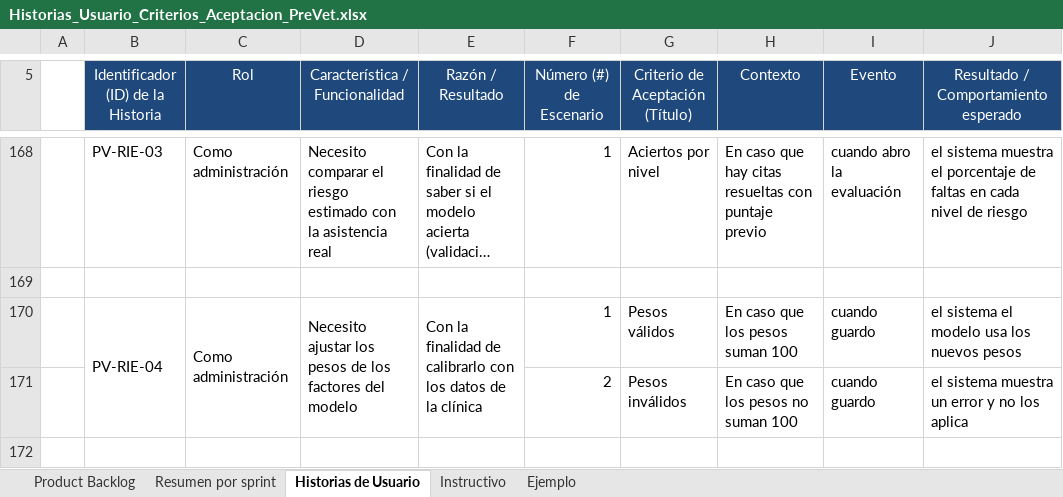
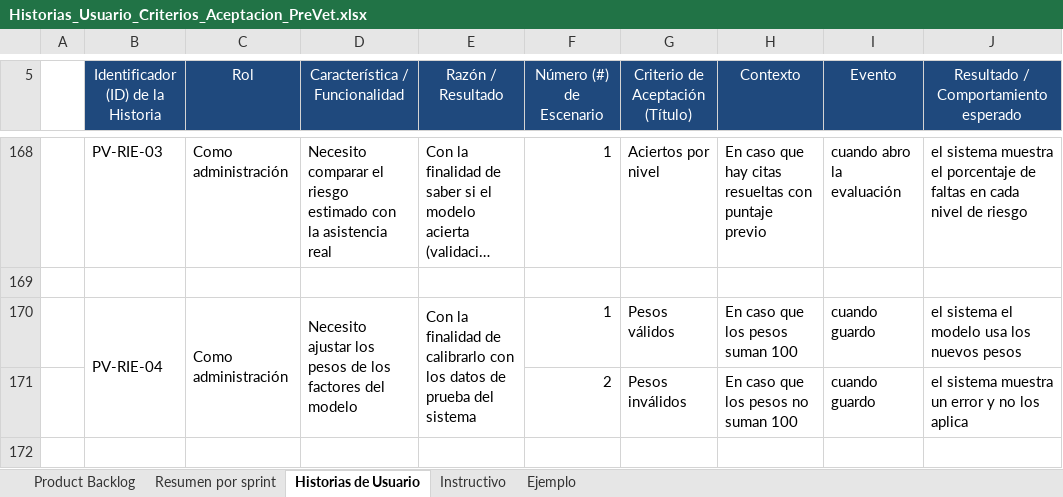
Before and after one commit to KatUci/PreVet, an Excel workbook: Fase 2/Evidencias Proyecto/Evidencias de Documentación/Historias_Usuario_Criterios_Aceptacion_PreVet.xlsx, sheet Historias de Usuario, drawn as a sheet; only a part is shown, gaps mark what is left out; long unchanged cells end in …; values as stored, in another font and other column widths than the file's, no borders; the diff names each change by its address in the sheet, - before the commit and + after, or states it on an @@ line.

Commit message:
Cambia la validacion del Sprint 6 a datos de prueba en la Carta Gantt y el Product Backlog

```diff
--- a/Fase 2/Evidencias Proyecto/Evidencias de Documentación/Historias_Usuario_Criterios_Aceptacion_PreVet.xlsx (sheet Historias de Usuario)
+++ b/Fase 2/Evidencias Proyecto/Evidencias de Documentación/Historias_Usuario_Criterios_Aceptacion_PreVet.xlsx (sheet Historias de Usuario)
-E170 (Razón / Resultado): …datos de la clínica
+E170 (Razón / Resultado): …datos de prueba del sistema
```
Also changed, not shown: Fase 2/Evidencias Proyecto/Evidencias de Documentación/15_Carta_Gantt_Sprints_PreVet.xlsx.
